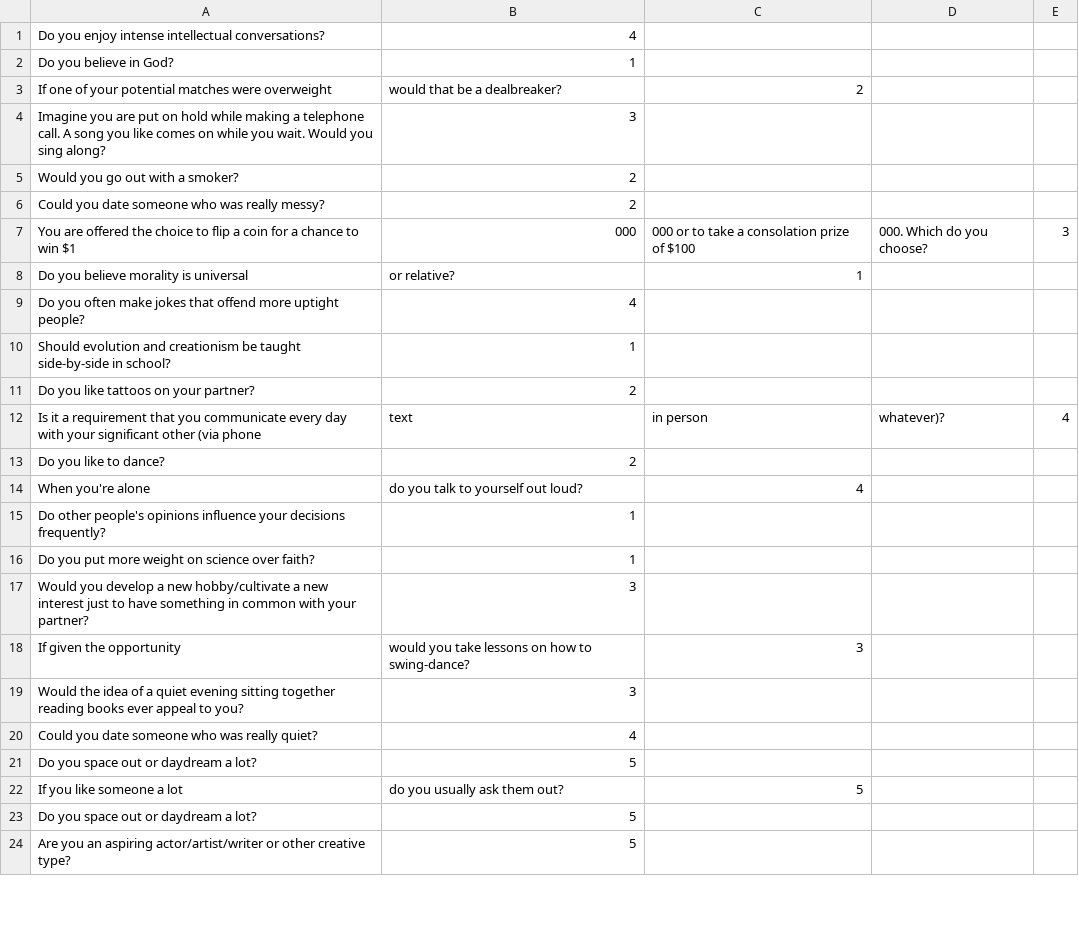
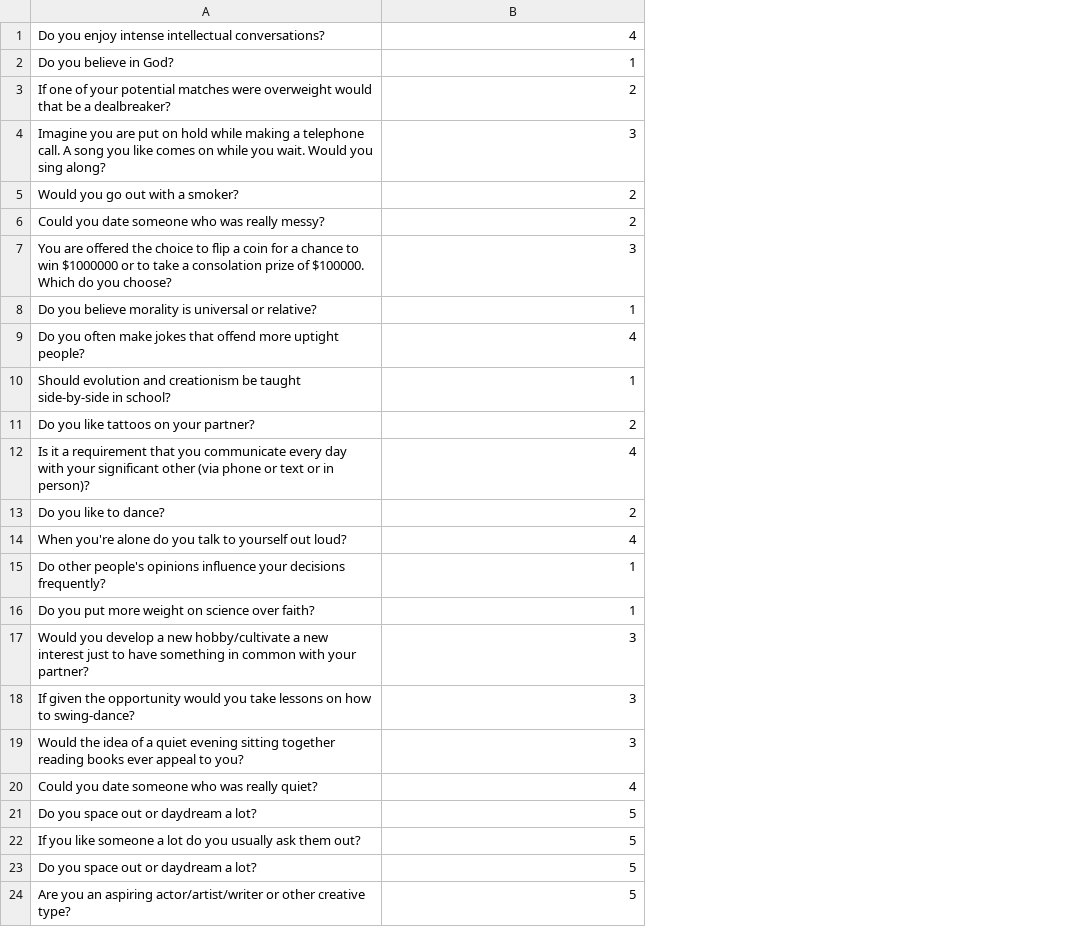
Before and after one commit to hilfialkaff/matchmate, a CSV file: files/questions.csv, drawn as a sheet; only a part is shown; removed rows and columns are numbered as before the commit, all else as after; the diff names each change by its address in the sheet, - before the commit and + after, or states it on an @@ line.

Commit message:
Modified questions

```diff
--- a/files/questions.csv
+++ b/files/questions.csv
-column C, empty
-column D, empty
-column E, empty
-row 3: If one of your potential matches were overweight | would that be a dealbreaker? | 2
+row 3: If one of your potential matches were overweight would that be a dealbreaker? | 2
-row 7: You are offered the choice to flip a coin for a chance to win $1 | 000 | 000 or to take a consolation prize of $100 | 000. Which do you choose? | 3
-row 8: Do you believe morality is universal | or relative? | 1
+row 7: You are offered the choice to flip a coin for a chance to win $1000000 or to take a consolation prize of $100000. Which do you choose? | 3
+row 8: Do you believe morality is universal or relative? | 1
-row 12: Is it a requirement that you communicate every day with your significant other (via phone | text | in person | whatever)? | 4
+row 12: Is it a requirement that you communicate every day with your significant other (via phone or text or in person)? | 4
-row 14: When you're alone | do you talk to yourself out loud? | 4
+row 14: When you're alone do you talk to yourself out loud? | 4
-row 18: If given the opportunity | would you take lessons on how to swing-dance? | 3
+row 18: If given the opportunity would you take lessons on how to swing-dance? | 3
-row 22: If you like someone a lot | do you usually ask them out? | 5
+row 22: If you like someone a lot do you usually ask them out? | 5
```
Also changed, not shown: 1 other file.
